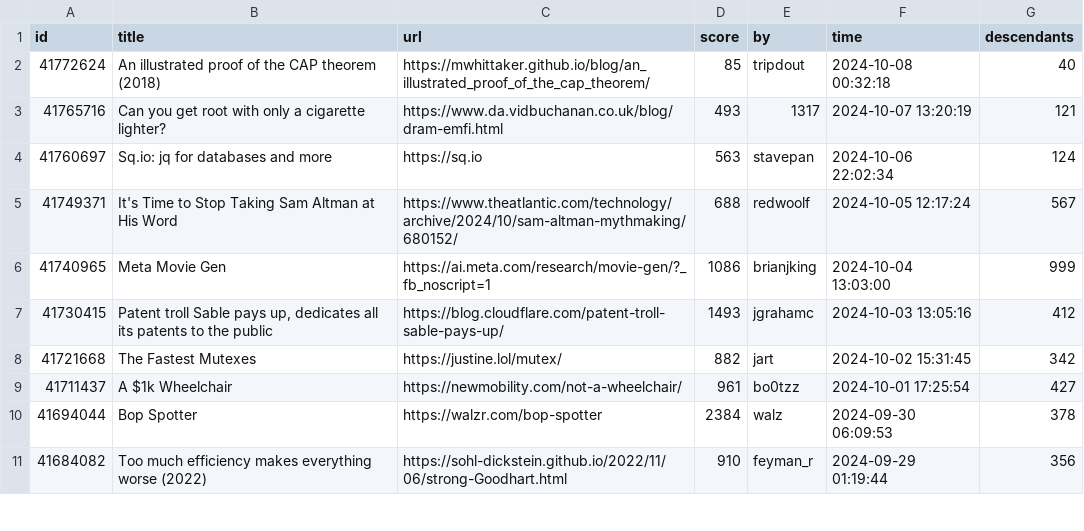
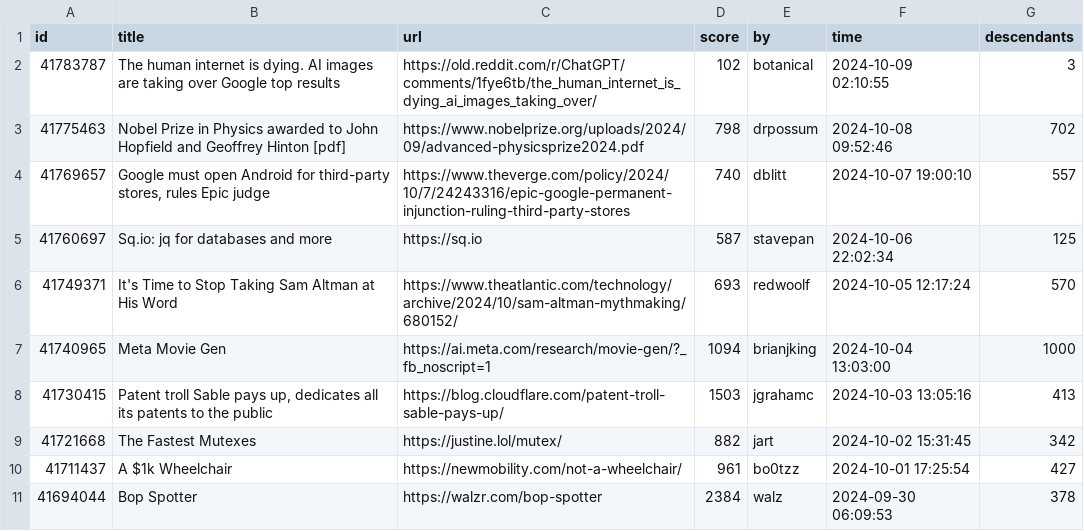
Before and after one commit to boda-sh/hacker-news-headlines, a CSV file: data/best.csv, drawn as a sheet; only a part is shown; the shorter side is filled out with more unchanged rows.

```diff
--- a/data/best.csv
+++ b/data/best.csv
@@ -1,8 +1,9 @@
 id,title,url,score,by,time,descendants
-41772624,An illustrated proof of the CAP theorem (2018),https://mwhittaker.github.io/blog/an_illustrated_proof_of_the_cap_theorem/,85,tripdout,2024-10-08 00:32:18,40
-41765716,Can you get root with only a cigarette lighter?,https://www.da.vidbuchanan.co.uk/blog/dram-emfi.html,493,1317,2024-10-07 13:20:19,121
-41760697,Sq.io: jq for databases and more,https://sq.io,563,stavepan,2024-10-06 22:02:34,124
-41749371,It's Time to Stop Taking Sam Altman at His Word,https://www.theatlantic.com/technology/archive/2024/10/sam-altman-mythmaking/680152/,688,redwoolf,2024-10-05 12:17:24,567
-41740965,Meta Movie Gen,https://ai.meta.com/research/movie-gen/?_fb_noscript=1,1086,brianjking,2024-10-04 13:03:00,999
-41730415,"Patent troll Sable pays up, dedicates all its patents to the public",https://blog.cloudflare.com/patent-troll-sable-pays-up/,1493,jgrahamc,2024-10-03 13:05:16,412
+41783787,The human internet is dying. AI images are taking over Google top results,https://old.reddit.com/r/ChatGPT/comments/1fye6tb/the_human_internet_is_dying_ai_images_taking_over/,102,botanical,2024-10-09 02:10:55,3
+41775463,Nobel Prize in Physics awarded to John Hopfield and Geoffrey Hinton [pdf],https://www.nobelprize.org/uploads/2024/09/advanced-physicsprize2024.pdf,798,drpossum,2024-10-08 09:52:46,702
+41769657,"Google must open Android for third-party stores, rules Epic judge",https://www.theverge.com/policy/2024/10/7/24243316/epic-google-permanent-injunction-ruling-third-party-stores,740,dblitt,2024-10-07 19:00:10,557
+41760697,Sq.io: jq for databases and more,https://sq.io,587,stavepan,2024-10-06 22:02:34,125
+41749371,It's Time to Stop Taking Sam Altman at His Word,https://www.theatlantic.com/technology/archive/2024/10/sam-altman-mythmaking/680152/,693,redwoolf,2024-10-05 12:17:24,570
+41740965,Meta Movie Gen,https://ai.meta.com/research/movie-gen/?_fb_noscript=1,1094,brianjking,2024-10-04 13:03:00,1000
+41730415,"Patent troll Sable pays up, dedicates all its patents to the public",https://blog.cloudflare.com/patent-troll-sable-pays-up/,1503,jgrahamc,2024-10-03 13:05:16,413
 41721668,The Fastest Mutexes,https://justine.lol/mutex/,882,jart,2024-10-02 15:31:45,342
```
Also changed, not shown: 2 other files.
